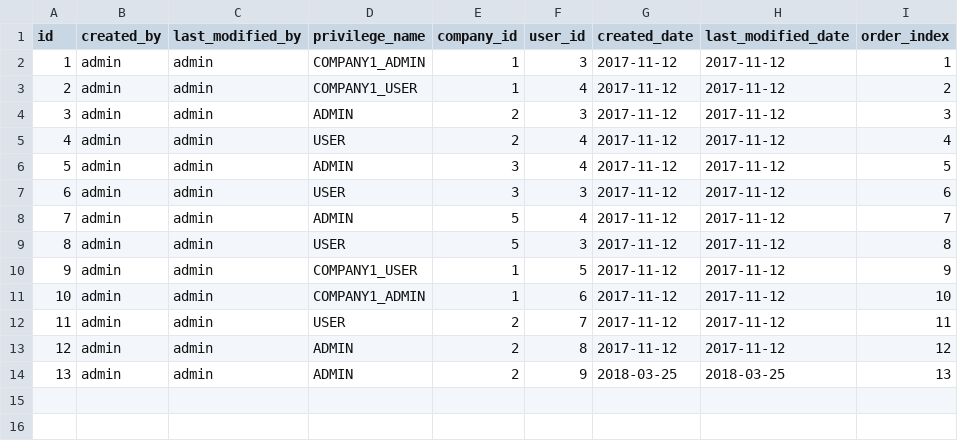
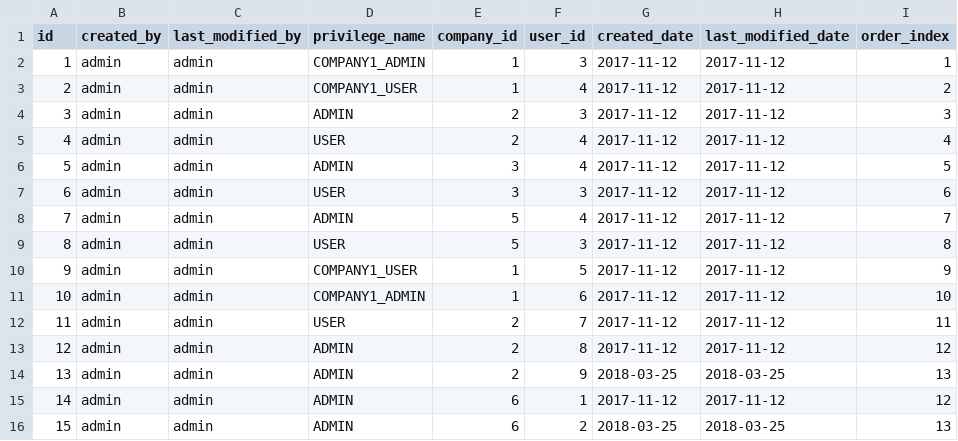
Before and after one commit to Ofwat/CompanySharingExternalHipster, a CSV file: src/main/resources/config/liquibase/company_user_privilege_details.csv, drawn as a sheet.

```diff
--- a/src/main/resources/config/liquibase/company_user_privilege_details.csv
+++ b/src/main/resources/config/liquibase/company_user_privilege_details.csv
@@ -14 +14,3 @@ id;created_by;last_modified_by;privilege_name;company_id;user_id;created_date;la
 13;admin;admin;ADMIN;2;9;2018-03-25;2018-03-25;13
+14;admin;admin;ADMIN;6;1;2017-11-12;2017-11-12;12
+15;admin;admin;ADMIN;6;2;2018-03-25;2018-03-25;13
```
Also changed, not shown: src/main/resources/config/liquibase/company_user_details.csv, 17 other files.
